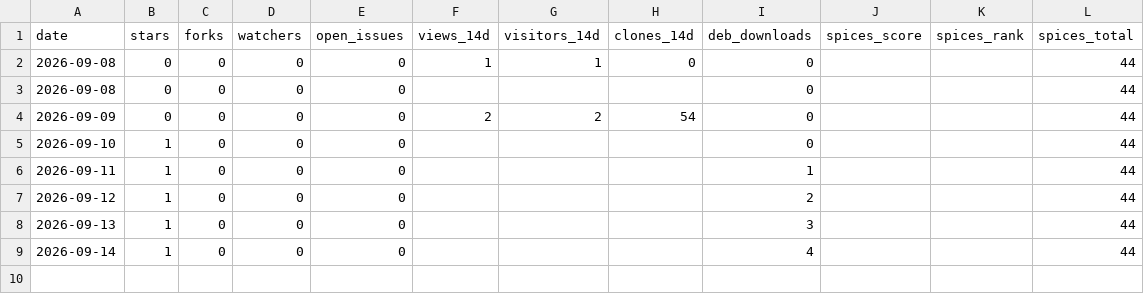
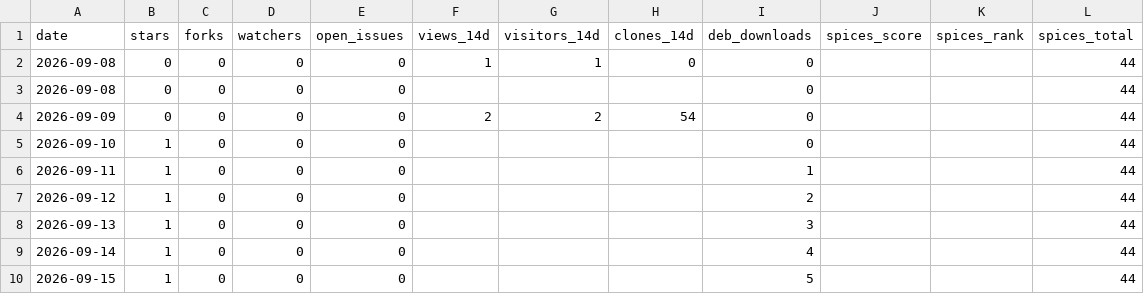
Before and after one commit to JeffreyGbeho/tilo, a CSV file: tools/metrics.csv, drawn as a sheet; the diff names each change by its address in the sheet, - before the commit and + after, or states it on an @@ line.

Commit message:
metrics: 2026-09-15

```diff
--- a/tools/metrics.csv
+++ b/tools/metrics.csv
+row 10: 2026-09-15 | 1 | 0 | 0 | 0 |  |  |  | 5 |  |  | 44
```
